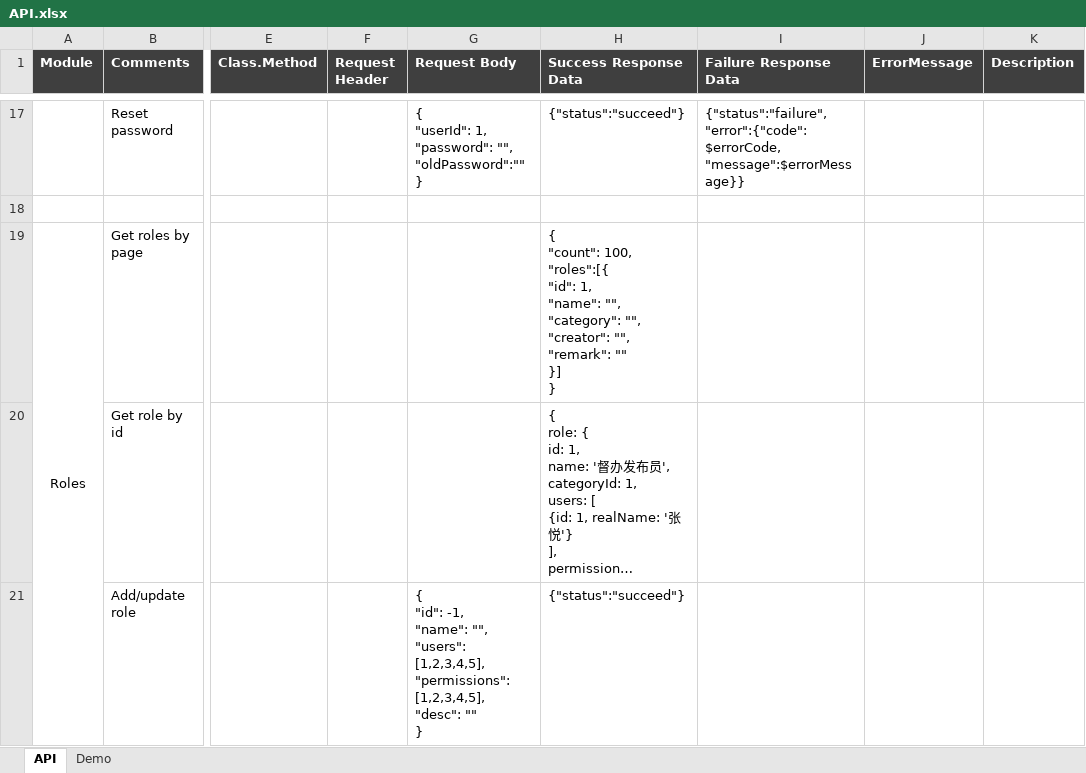
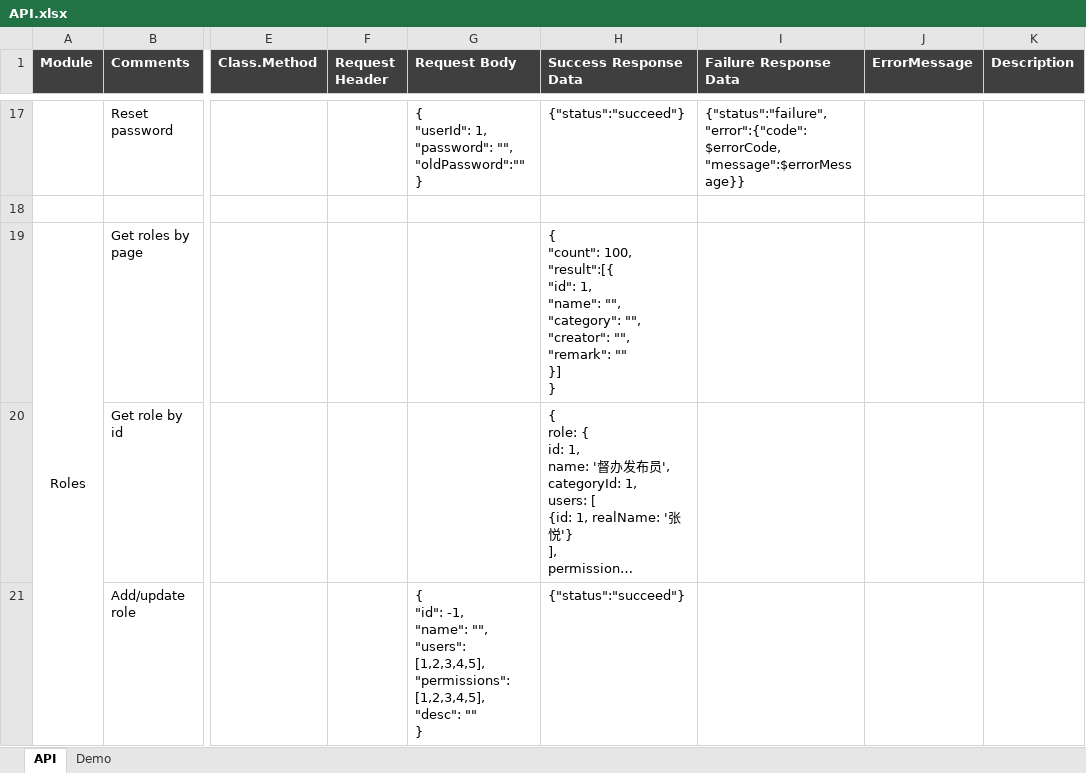
Before and after one commit to s3d-medical/s3d-medical, an Excel workbook: code/s3d/document/design/API.xlsx, sheet API, drawn as a sheet; only a part is shown, gaps mark what is left out; long unchanged cells end in …; values as stored, in another font and other column widths than the file's, no borders; ↵ is a line break in a cell; the diff names each change by its address in the sheet, - before the commit and + after, or states it on an @@ line.

Commit message:
Add get pagination roles API.

```diff
--- a/code/s3d/document/design/API.xlsx (sheet API)
+++ b/code/s3d/document/design/API.xlsx (sheet API)
-H19 (Success Response Data): …"count": 100, ↵ "roles":[{ ↵ "id": 1,…
+H19 (Success Response Data): …"count": 100, ↵ "result":[{ ↵ "id": 1,…
```
Also changed, not shown: 7 other files.
